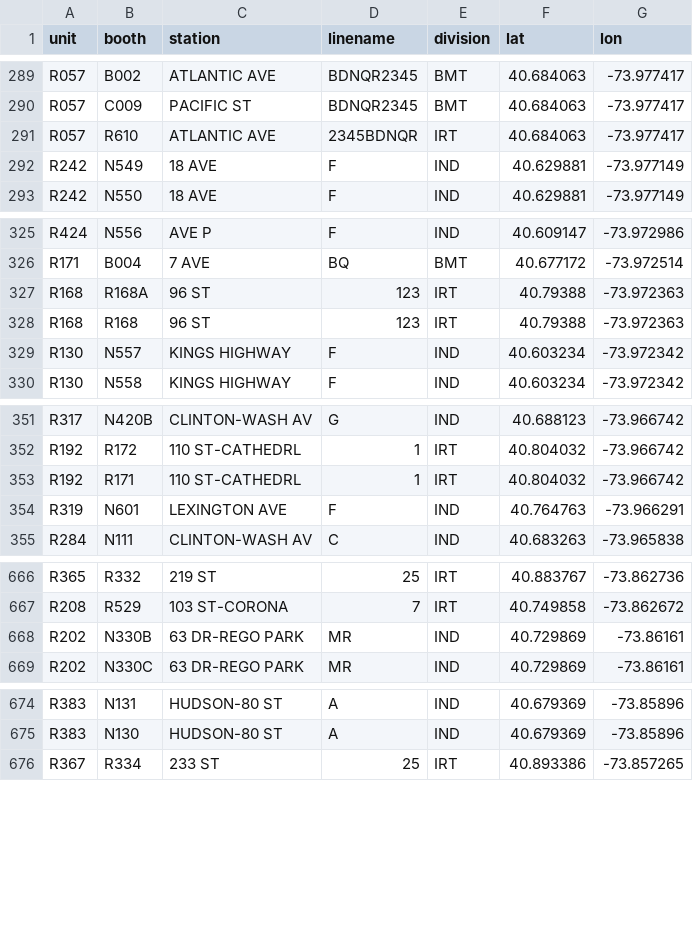
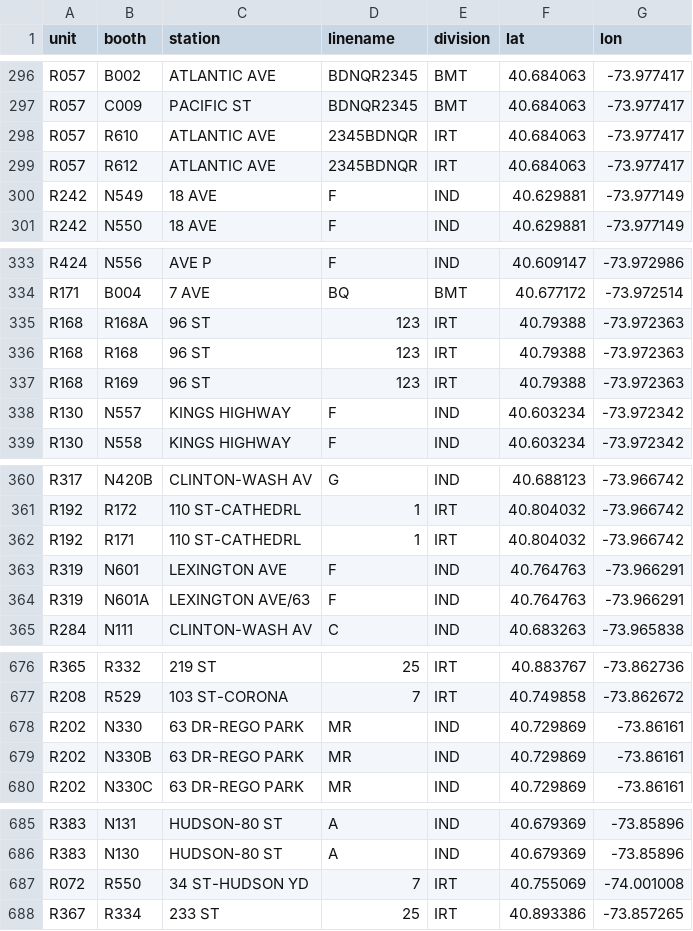
Before and after one commit to hmlewis-astro/mta_analysis, a CSV file: geocoded.csv, drawn as a sheet; only a part is shown, gaps mark what is left out; the diff covers the shown part only.

```diff
--- a/geocoded.csv
+++ b/geocoded.csv
@@ -291,2 +298,3 @@ R057,C009,PACIFIC ST,BDNQR2345,BMT,40.684063,-73.977417
 R057,R610,ATLANTIC AVE,2345BDNQR,IRT,40.684063,-73.977417
+R057,R612,ATLANTIC AVE,2345BDNQR,IRT,40.684063,-73.977417
 R242,N549,18 AVE,F,IND,40.629881,-73.977149
@@ -328,2 +336,3 @@ R168,R168A,96 ST,123,IRT,40.79388,-73.972363
 R168,R168,96 ST,123,IRT,40.79388,-73.972363
+R168,R169,96 ST,123,IRT,40.79388,-73.972363
 R130,N557,KINGS HIGHWAY,F,IND,40.603234,-73.972342
@@ -354,2 +363,3 @@ R192,R171,110 ST-CATHEDRL,1,IRT,40.804032,-73.966742
 R319,N601,LEXINGTON AVE,F,IND,40.764763,-73.966291
+R319,N601A,LEXINGTON AVE/63,F,IND,40.764763,-73.966291
 R284,N111,CLINTON-WASH AV,C,IND,40.683263,-73.965838
@@ -667,2 +677,3 @@ R365,R332,219 ST,25,IRT,40.883767,-73.862736
 R208,R529,103 ST-CORONA,7,IRT,40.749858,-73.862672
+R202,N330,63 DR-REGO PARK,MR,IND,40.729869,-73.86161
 R202,N330B,63 DR-REGO PARK,MR,IND,40.729869,-73.86161
@@ -675,2 +686,3 @@ R383,N131,HUDSON-80 ST,A,IND,40.679369,-73.85896
 R383,N130,HUDSON-80 ST,A,IND,40.679369,-73.85896
+R072,R550,34 ST-HUDSON YD,7,IRT,40.755069,-74.001008
 R367,R334,233 ST,25,IRT,40.893386,-73.857265
```
Also changed, not shown: 8 added rows and 8 edited cells elsewhere in this file, 2 other files.
